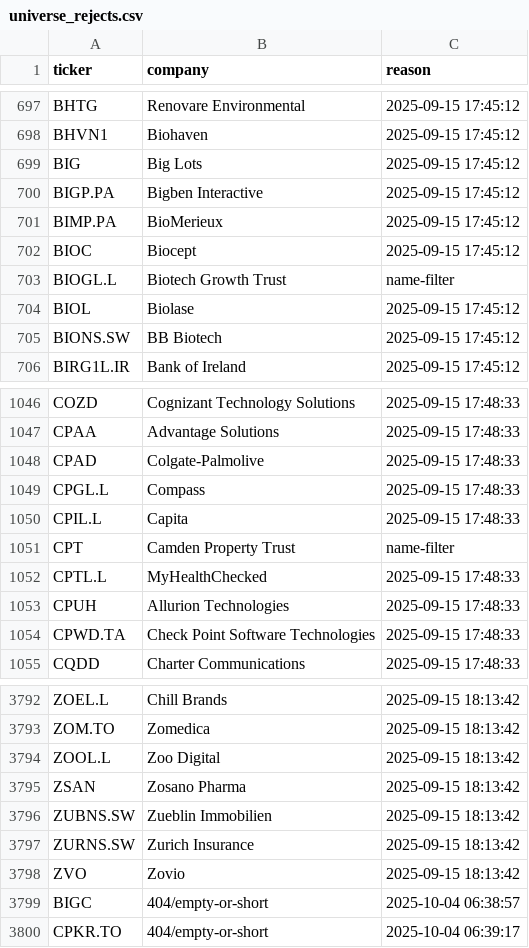
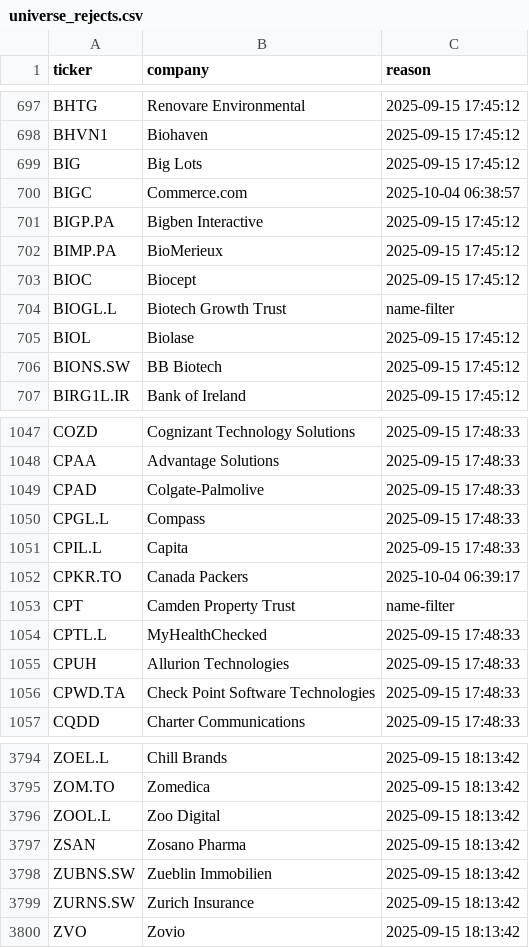
Before and after one commit to andrei1234D/GPT5, a CSV file: data/universe_rejects.csv, drawn as a sheet; only a part is shown, gaps mark what is left out.

```diff
--- a/data/universe_rejects.csv
+++ b/data/universe_rejects.csv
@@ -699,2 +699,3 @@ BHVN1,Biohaven,2025-09-15 17:45:12
 BIG,Big Lots,2025-09-15 17:45:12
+BIGC,Commerce.com,2025-10-04 06:38:57
 BIGP.PA,Bigben Interactive,2025-09-15 17:45:12
@@ -1050,2 +1051,3 @@ CPGL.L,Compass,2025-09-15 17:48:33
 CPIL.L,Capita,2025-09-15 17:48:33
+CPKR.TO,Canada Packers,2025-10-04 06:39:17
 CPT,Camden Property Trust,name-filter
@@ -3798,3 +3800 @@ ZURNS.SW,Zurich Insurance,2025-09-15 18:13:42
 ZVO,Zovio,2025-09-15 18:13:42
-BIGC,404/empty-or-short,2025-10-04 06:38:57
-CPKR.TO,404/empty-or-short,2025-10-04 06:39:17
```
Also changed, not shown: data/stage1_kept.csv, data/stage2_merged.csv.
